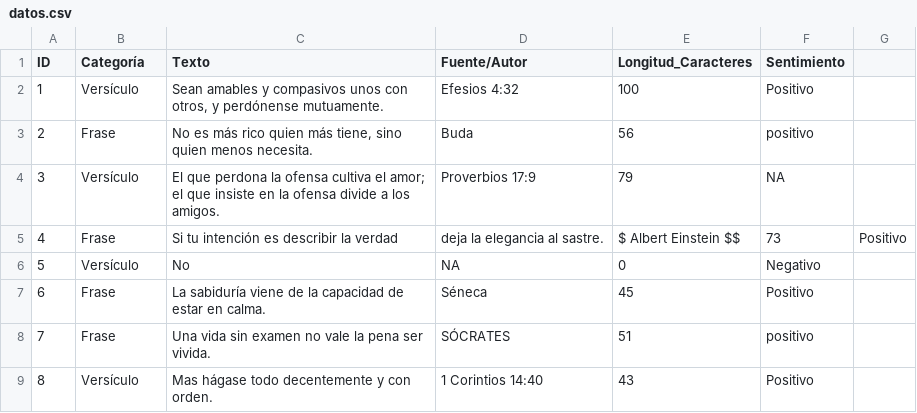
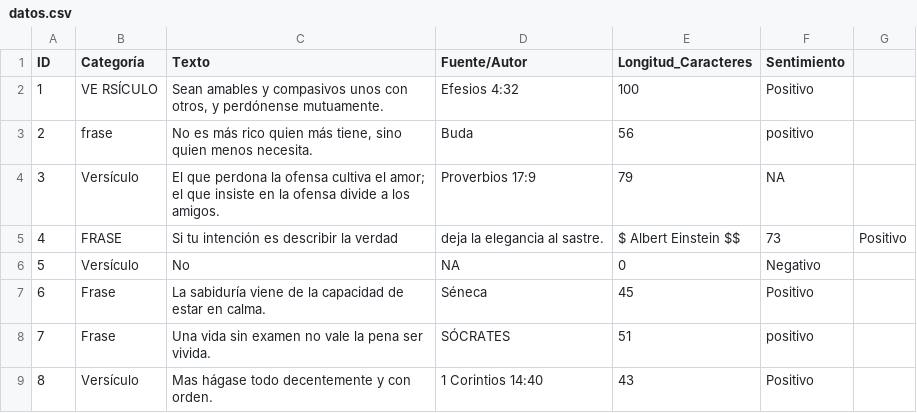
Before and after one commit to OmarSalcedo-BS/analisis_datos, a CSV file: datos/datos.csv, drawn as a sheet; only a part is shown; the diff covers the shown part only.

```diff
--- a/datos/datos.csv
+++ b/datos/datos.csv
@@ -1,6 +1,6 @@
 ID,Categoría,Texto,Fuente/Autor,Longitud_Caracteres,Sentimiento
-1,Versículo,"Sean amables y compasivos unos con otros, y perdónense mutuamente.",Efesios 4:32,100,Positivo
-2,Frase,"No es más rico quien más tiene, sino quien menos necesita.",Buda,56,positivo
+1,VE RSÍCULO,"Sean amables y compasivos unos con otros, y perdónense mutuamente.",Efesios 4:32,100,Positivo
+2,frase,"No es más rico quien más tiene, sino quien menos necesita.",Buda,56,positivo
 3,Versículo,El que perdona la ofensa cultiva el amor; el que insiste en la ofensa divide a los amigos.,Proverbios 17:9,79,NA
-4,Frase,Si tu intención es describir la verdad, deja la elegancia al sastre.,$ Albert Einstein $$,73,Positivo
+4,FRASE,Si tu intención es describir la verdad, deja la elegancia al sastre.,$ Albert Einstein $$,73,Positivo
 5,Versículo,No,NA,0,Negativo
```
Also changed, not shown: 30 removed rows elsewhere in this file, 3 other files.
